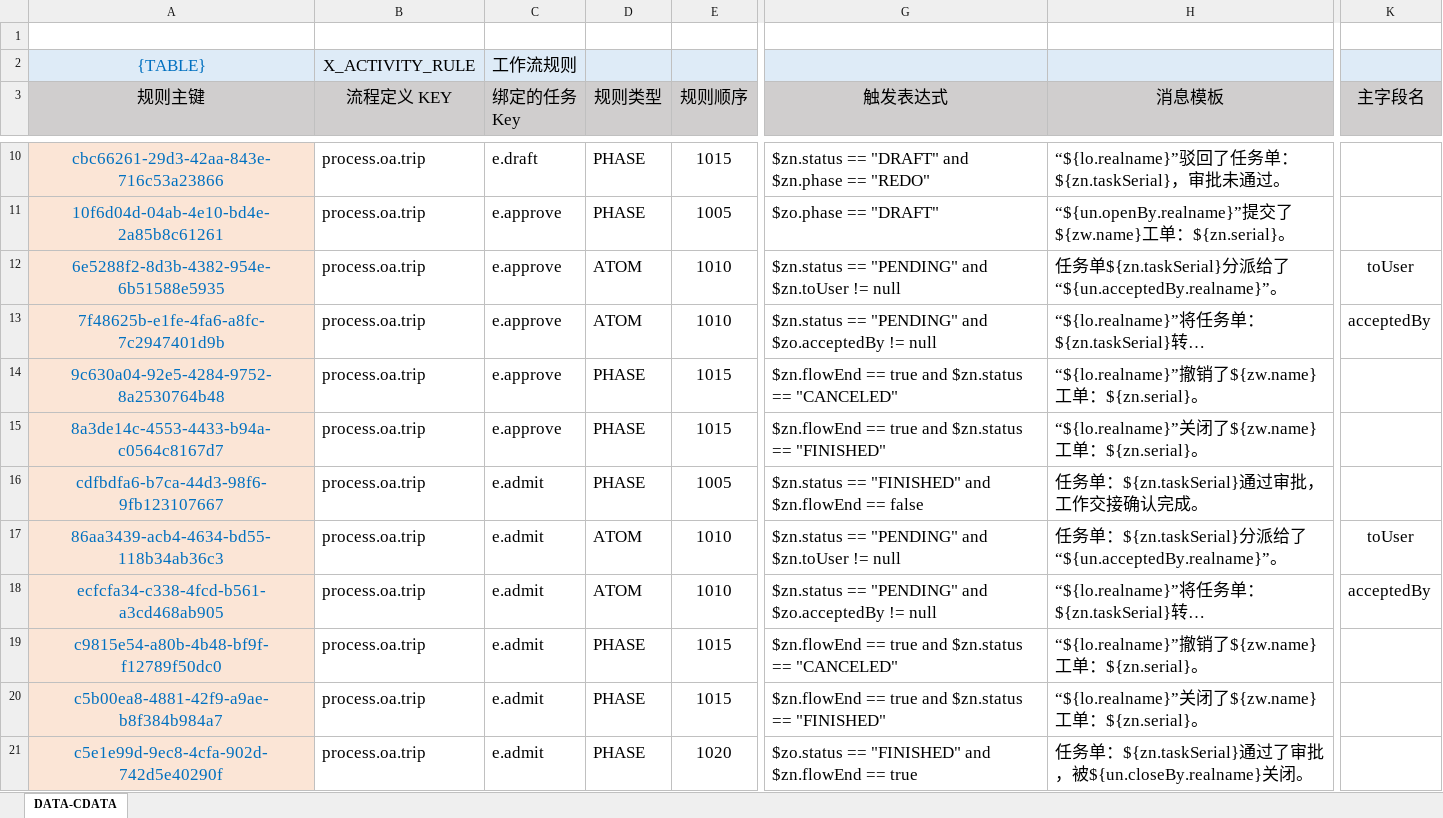
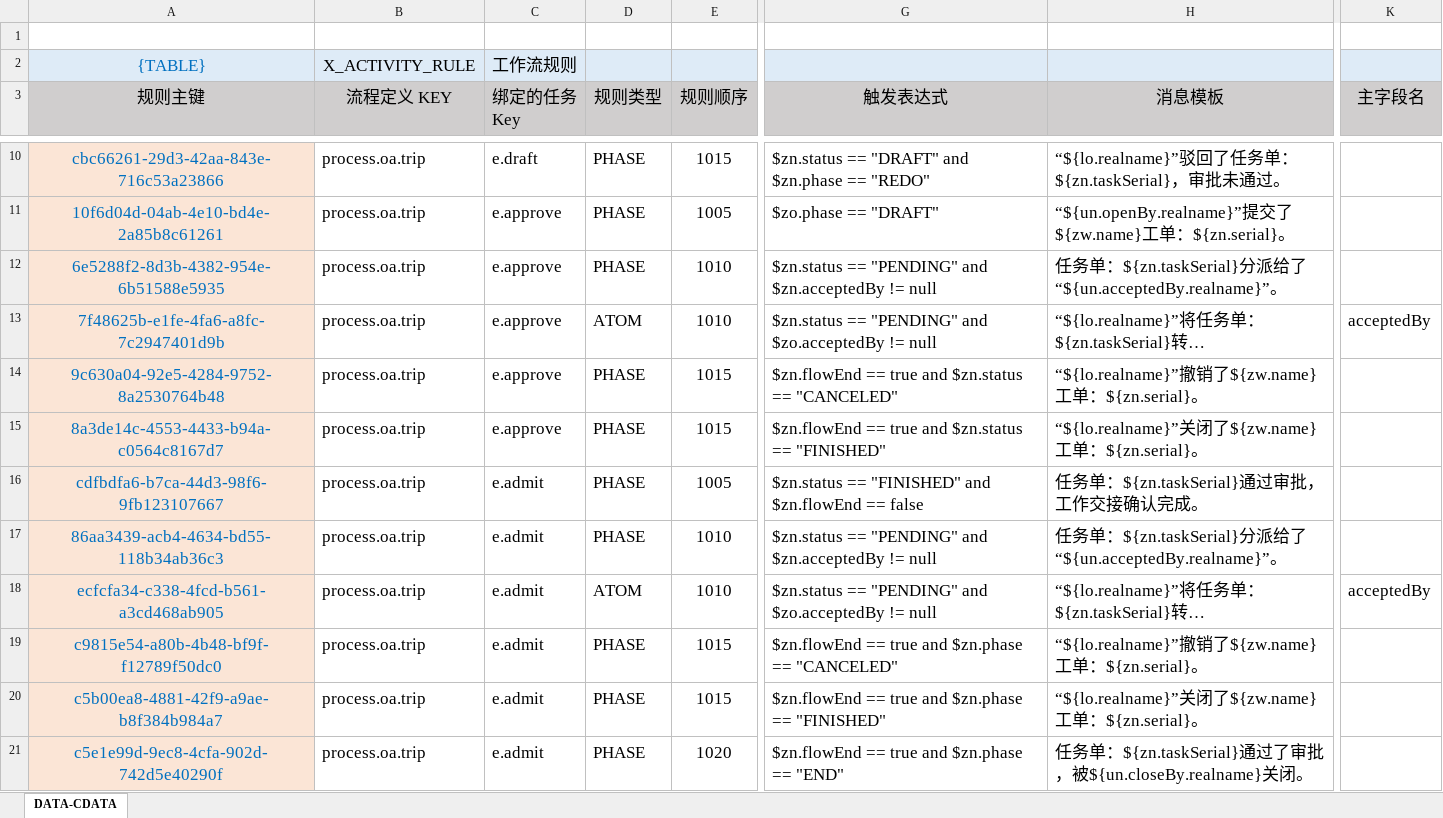
Before and after one commit to silentbalanceyh/vertx-zero, an Excel workbook: vertx-pin/zero-erp/src/main/resources/plugin/erp/oob/rule/process.oa.trip/activity-rule.xlsx, sheet DATA-CDATA, drawn as a sheet; only a part is shown, gaps mark what is left out; long unchanged cells end in …; values as stored, in another font and other column widths than the file's, no borders; the diff names each change by its address in the sheet, - before the commit and + after, or states it on an @@ line.

```diff
--- a/vertx-pin/zero-erp/src/main/resources/plugin/erp/oob/rule/process.oa.trip/activity-rule.xlsx (sheet DATA-CDATA)
+++ b/vertx-pin/zero-erp/src/main/resources/plugin/erp/oob/rule/process.oa.trip/activity-rule.xlsx (sheet DATA-CDATA)
-D12 (规则类型): ATOM
+D12 (规则类型): PHASE
-G12 (触发表达式): …"PENDING" and $zn.toUser != null
+G12 (触发表达式): …"PENDING" and $zn.acceptedBy != null
-H12 (消息模板): …务单${zn.taskSerial}分…
+H12 (消息模板): …务单：${zn.taskSerial}分…
-K12 (主字段名): toUser
+K12 (主字段名): (empty)
-D17 (规则类型): ATOM
+D17 (规则类型): PHASE
-G17 (触发表达式): …"PENDING" and $zn.toUser != null
+G17 (触发表达式): …"PENDING" and $zn.acceptedBy != null
-K17 (主字段名): toUser
+K17 (主字段名): (empty)
-G19 (触发表达式): …true and $zn.status == "CANCELED"
+G19 (触发表达式): …true and $zn.phase == "CANCELED"
-G20 (触发表达式): …true and $zn.status == "FINISHED"
+G20 (触发表达式): …true and $zn.phase == "FINISHED"
-G21 (触发表达式): $zo.status == "FINISHED" and $zn.flowEnd == true
+G21 (触发表达式): $zn.flowEnd == true and $zn.phase == "END"
```
Also changed, not shown: 3 other files.
